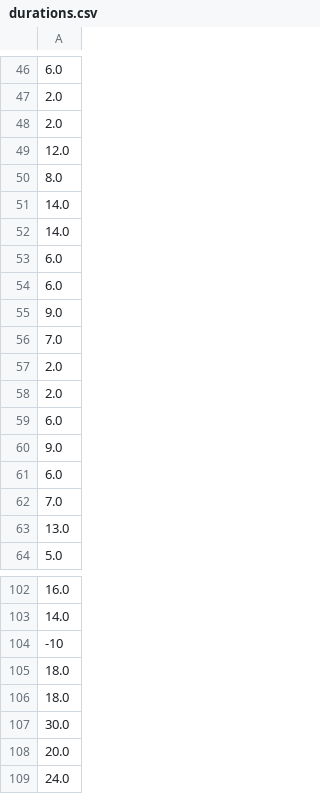
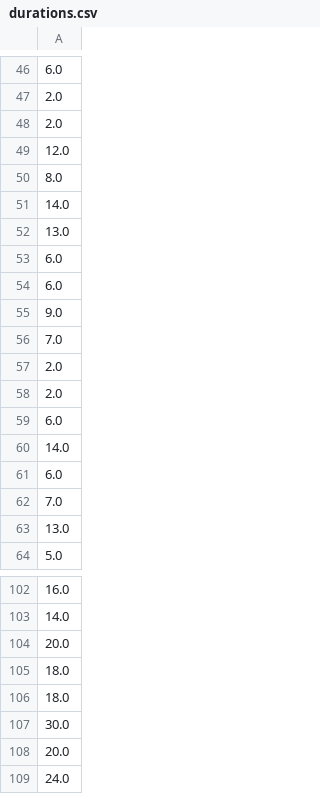
Before and after one commit to moodule/carte-postes-crpe, a CSV file: durations.csv, drawn as a sheet; only a part is shown, gaps mark what is left out.

```diff
--- a/durations.csv
+++ b/durations.csv
@@ -51,3 +51,3 @@
 14.0
-14.0
+13.0
 6.0
@@ -59,3 +59,3 @@
 6.0
-9.0
+14.0
 6.0
@@ -103,3 +103,3 @@
 14.0
--10
+20.0
 18.0
```
Also changed, not shown: addresses.csv, distances.csv.
